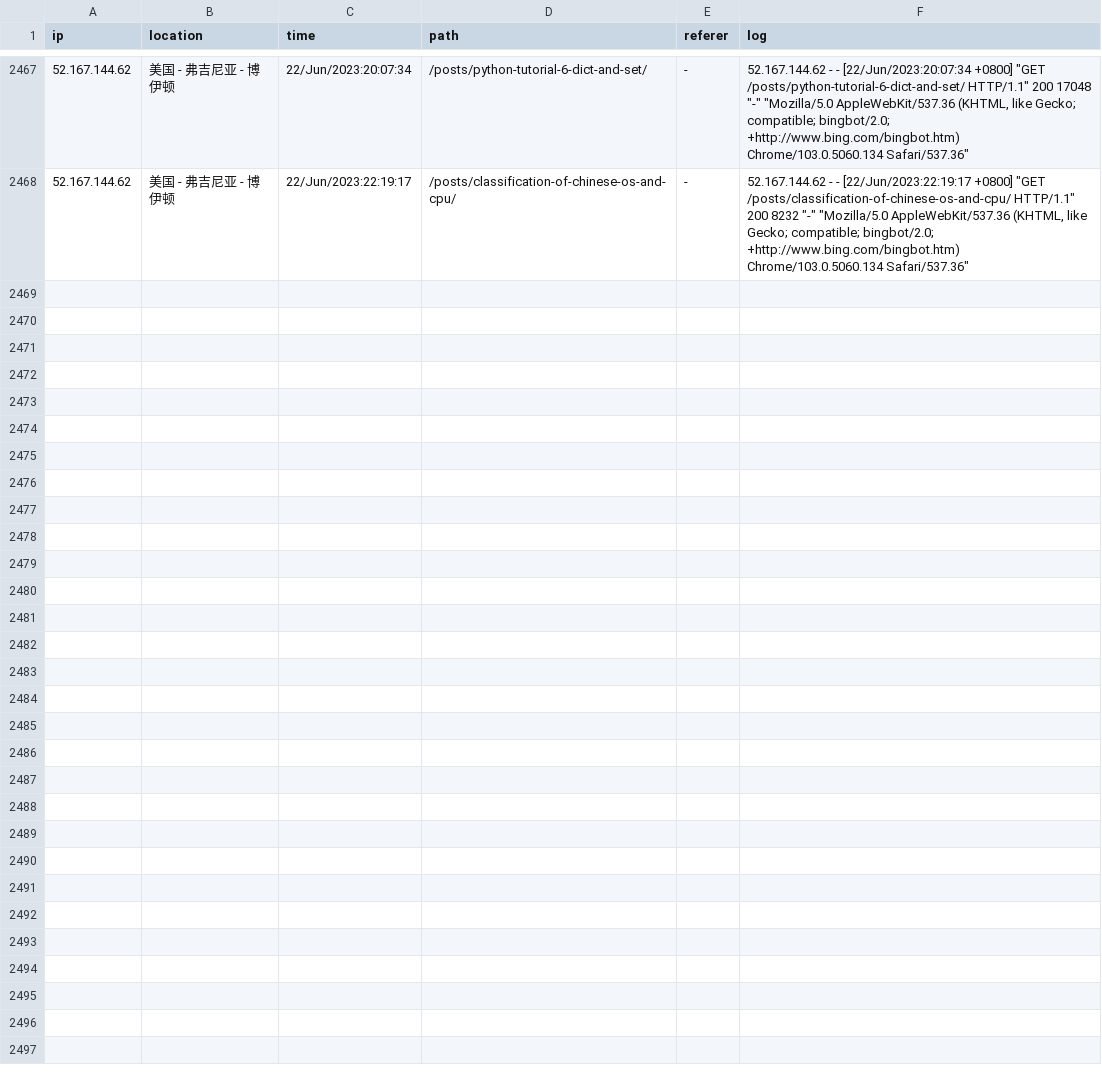
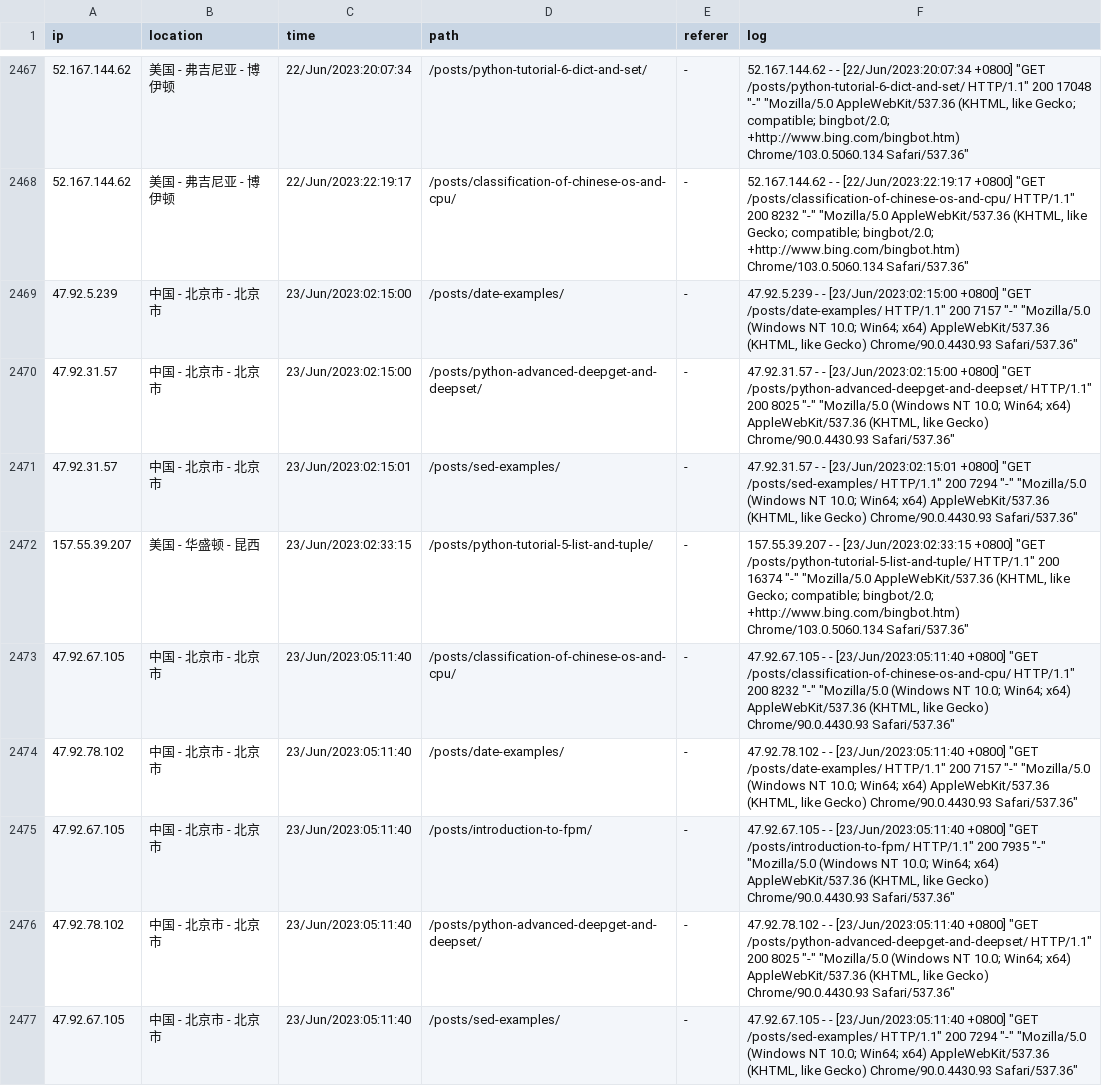
Before and after one commit to zhaowcheng/zhaowcheng.com, a CSV file: data/pageviews.csv, drawn as a sheet; only a part is shown, gaps mark what is left out; the diff covers the shown part only; the diff names each change by its address in the sheet, - before the commit and + after, or states it on an @@ line.

Commit message:
update 2023-06-23 pageviews

```diff
--- a/data/pageviews.csv
+++ b/data/pageviews.csv
+row 2469: 47.92.5.239 | 中国 - 北京市 - 北京市 | 23/Jun/2023:02:15:00 | /posts/date-examples/ | - | 47.92.5.239 - - [23/Jun/2023:02:15:00 +0800] "GET /posts/date-examples/ HTTP/1.1" 200 7157 "-" "Mozilla/5.0 (Windows NT 10.0; Win64; x64) AppleWebKit/537.36 (KHTML, like Gecko) Chrome/90.0.4430.93 Safari/537.36"
+row 2470: 47.92.31.57 | 中国 - 北京市 - 北京市 | 23/Jun/2023:02:15:00 | /posts/python-advanced-deepget-and-deepset/ | - | 47.92.31.57 - - [23/Jun/2023:02:15:00 +0800] "GET /posts/python-advanced-deepget-and-deepset/ HTTP/1.1" 200 8025 "-" "Mozilla/5.0 (Windows NT 10.0; Win64; x64) AppleWebKit/537.36 (KHTML, like Gecko) Chrome/90.0.4430.93 Safari/537.36"
+row 2471: 47.92.31.57 | 中国 - 北京市 - 北京市 | 23/Jun/2023:02:15:01 | /posts/sed-examples/ | - | 47.92.31.57 - - [23/Jun/2023:02:15:01 +0800] "GET /posts/sed-examples/ HTTP/1.1" 200 7294 "-" "Mozilla/5.0 (Windows NT 10.0; Win64; x64) AppleWebKit/537.36 (KHTML, like Gecko) Chrome/90.0.4430.93 Safari/537.36"
+row 2472: 157.55.39.207 | 美国 - 华盛顿 - 昆西 | 23/Jun/2023:02:33:15 | /posts/python-tutorial-5-list-and-tuple/ | - | 157.55.39.207 - - [23/Jun/2023:02:33:15 +0800] "GET /posts/python-tutorial-5-list-and-tuple/ HTTP/1.1" 200 16374 "-" "Mozilla/5.0 AppleWebKit/537.36 (KHTML, like Gecko; compatible; bingbot/2.0; +http://www.bing.com/bingbot.htm) Chrome/103.0.5060.134 Safari/537.36"
+row 2473: 47.92.67.105 | 中国 - 北京市 - 北京市 | 23/Jun/2023:05:11:40 | /posts/classification-of-chinese-os-and-cpu/ | - | 47.92.67.105 - - [23/Jun/2023:05:11:40 +0800] "GET /posts/classification-of-chinese-os-and-cpu/ HTTP/1.1" 200 8232 "-" "Mozilla/5.0 (Windows NT 10.0; Win64; x64) AppleWebKit/537.36 (KHTML, like Gecko) Chrome/90.0.4430.93 Safari/537.36"
+row 2474: 47.92.78.102 | 中国 - 北京市 - 北京市 | 23/Jun/2023:05:11:40 | /posts/date-examples/ | - | 47.92.78.102 - - [23/Jun/2023:05:11:40 +0800] "GET /posts/date-examples/ HTTP/1.1" 200 7157 "-" "Mozilla/5.0 (Windows NT 10.0; Win64; x64) AppleWebKit/537.36 (KHTML, like Gecko) Chrome/90.0.4430.93 Safari/537.36"
+row 2475: 47.92.67.105 | 中国 - 北京市 - 北京市 | 23/Jun/2023:05:11:40 | /posts/introduction-to-fpm/ | - | 47.92.67.105 - - [23/Jun/2023:05:11:40 +0800] "GET /posts/introduction-to-fpm/ HTTP/1.1" 200 7935 "-" "Mozilla/5.0 (Windows NT 10.0; Win64; x64) AppleWebKit/537.36 (KHTML, like Gecko) Chrome/90.0.4430.93 Safari/537.36"
+row 2476: 47.92.78.102 | 中国 - 北京市 - 北京市 | 23/Jun/2023:05:11:40 | /posts/python-advanced-deepget-and-deepset/ | - | 47.92.78.102 - - [23/Jun/2023:05:11:40 +0800] "GET /posts/python-advanced-deepget-and-deepset/ HTTP/1.1" 200 8025 "-" "Mozilla/5.0 (Windows NT 10.0; Win64; x64) AppleWebKit/537.36 (KHTML, like Gecko) Chrome/90.0.4430.93 Safari/537.36"
+row 2477: 47.92.67.105 | 中国 - 北京市 - 北京市 | 23/Jun/2023:05:11:40 | /posts/sed-examples/ | - | 47.92.67.105 - - [23/Jun/2023:05:11:40 +0800] "GET /posts/sed-examples/ HTTP/1.1" 200 7294 "-" "Mozilla/5.0 (Windows NT 10.0; Win64; x64) AppleWebKit/537.36 (KHTML, like Gecko) Chrome/90.0.4430.93 Safari/537.36"
```
Also changed, not shown: 9 added rows elsewhere in this file, 1 other file.
